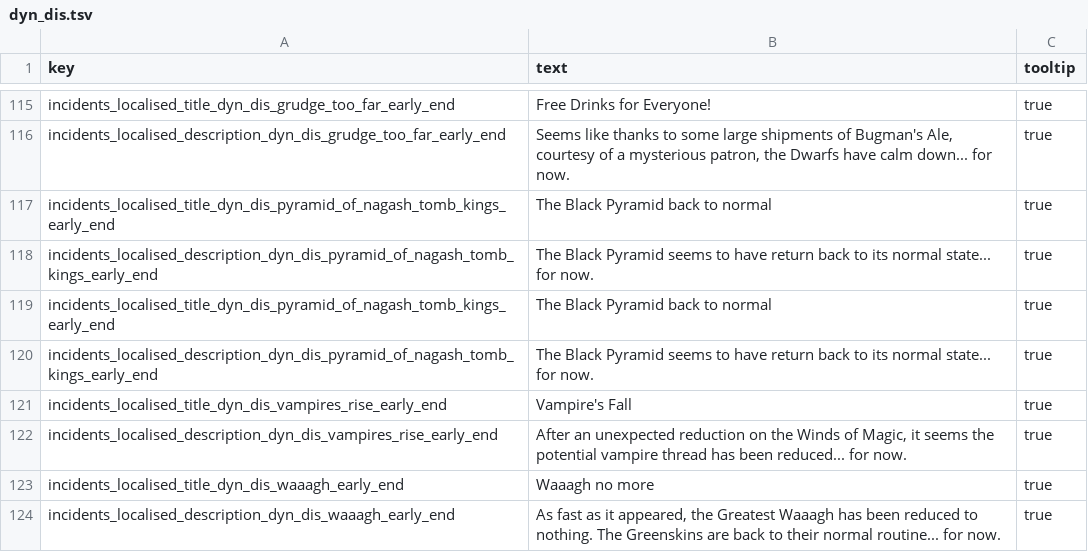
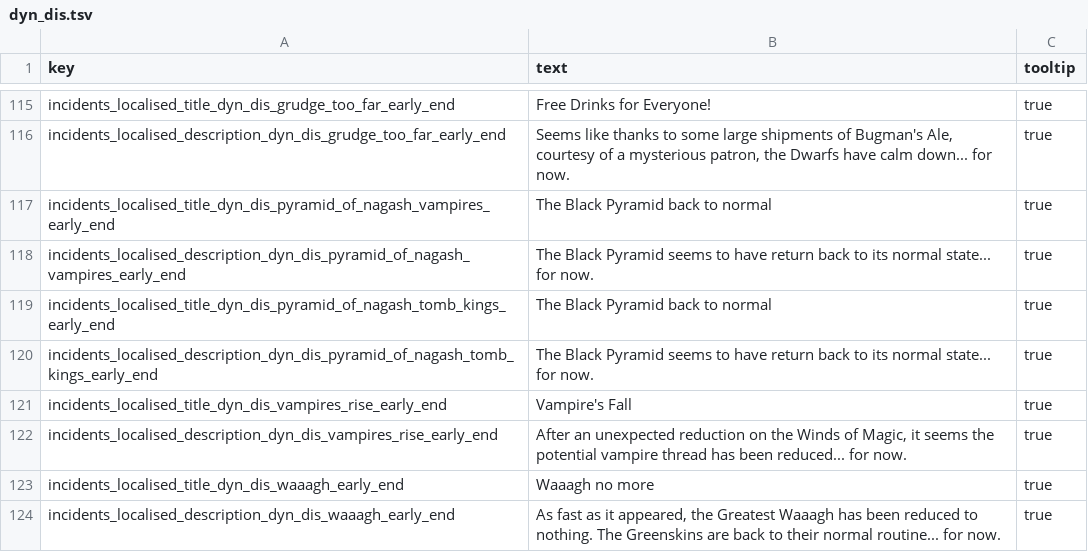
Before and after one commit to Frodo45127/tww3_dynamic_disasters, a TSV file: text/db/dyn_dis.tsv, drawn as a sheet; only a part is shown, gaps mark what is left out.

Commit message:
Fix missing loc keys for Vampire pyramid early end.

```diff
--- a/text/db/dyn_dis.tsv
+++ b/text/db/dyn_dis.tsv
@@ -116,4 +116,4 @@ incidents_localised_title_dyn_dis_grudge_too_far_early_end	Free Drinks for Every
 incidents_localised_description_dyn_dis_grudge_too_far_early_end	Seems like thanks to some large shipments of Bugman's Ale, courtesy of a mysterious patron, the Dwarfs have calm down... for now.	true
-incidents_localised_title_dyn_dis_pyramid_of_nagash_tomb_kings_early_end	The Black Pyramid back to normal	true
-incidents_localised_description_dyn_dis_pyramid_of_nagash_tomb_kings_early_end	The Black Pyramid seems to have return back to its normal state... for now.	true
+incidents_localised_title_dyn_dis_pyramid_of_nagash_vampires_early_end	The Black Pyramid back to normal	true
+incidents_localised_description_dyn_dis_pyramid_of_nagash_vampires_early_end	The Black Pyramid seems to have return back to its normal state... for now.	true
 incidents_localised_title_dyn_dis_pyramid_of_nagash_tomb_kings_early_end	The Black Pyramid back to normal	true
```
